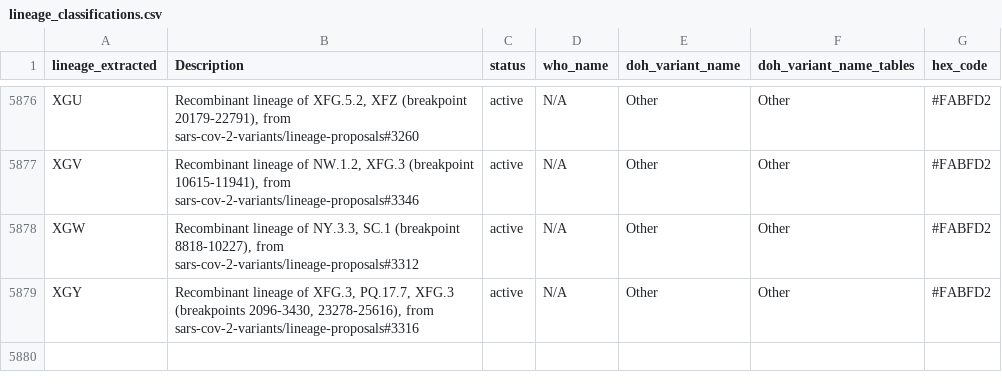
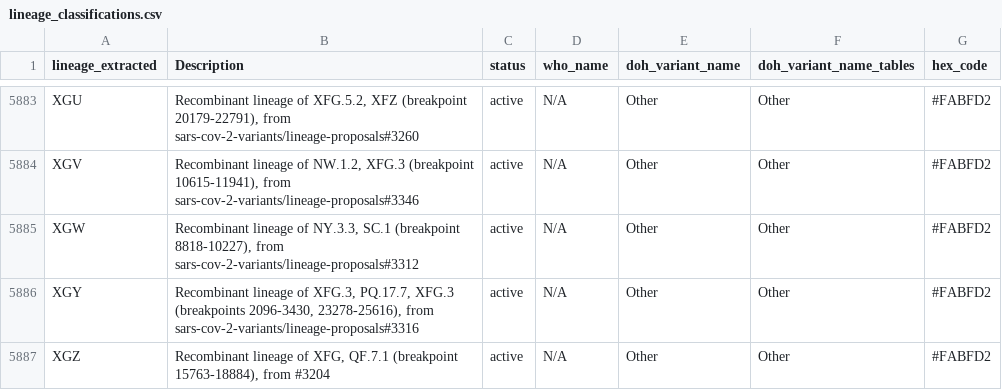
Before and after one commit to NW-PaGe/lineage_classifications, a CSV file: data/lineage_classifications.csv, drawn as a sheet; only a part is shown, gaps mark what is left out; the diff covers the shown part only; the diff names each change by its address in the sheet, - before the commit and + after, or states it on an @@ line.

```diff
--- a/data/lineage_classifications.csv
+++ b/data/lineage_classifications.csv
+row 5887: XGZ | Recombinant lineage of XFG, QF.7.1 (breakpoint 15763-18884), from #3204 | active | N/A | Other | Other | #FABFD2
```
Also changed, not shown: 7 added rows elsewhere in this file, data/ww_lineage_classifications.csv.
